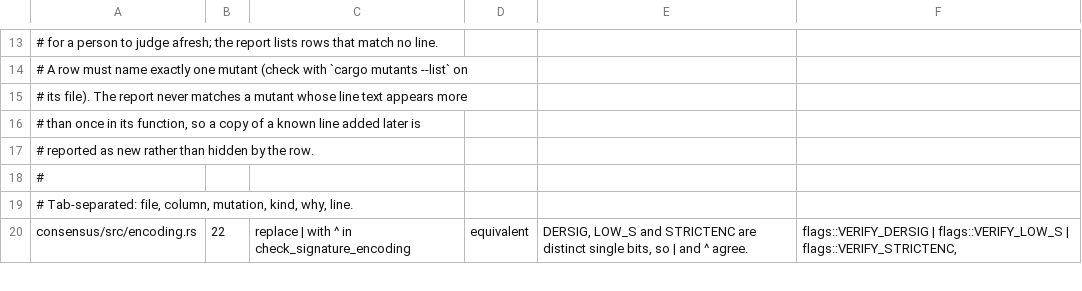
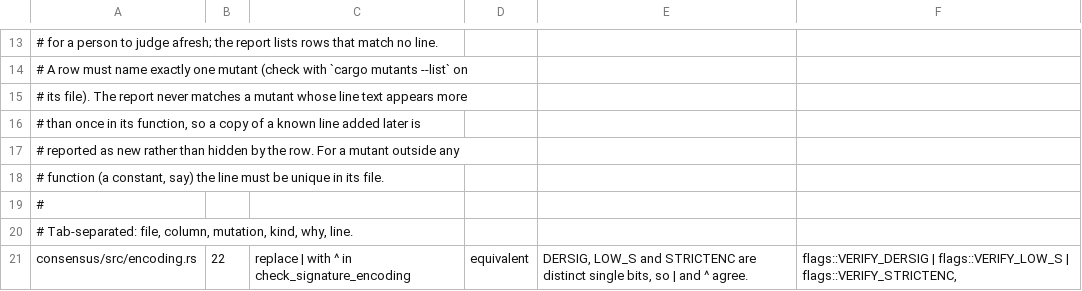
Before and after one commit to epochbtc/satd, a TSV file: scripts/mutants/known-missed.tsv, drawn as a sheet; only a part is shown, gaps mark what is left out.

```diff
--- a/scripts/mutants/known-missed.tsv
+++ b/scripts/mutants/known-missed.tsv
@@ -16,3 +16,4 @@
 # than once in its function, so a copy of a known line added later is
-# reported as new rather than hidden by the row.
+# reported as new rather than hidden by the row. For a mutant outside any
+# function (a constant, say) the line must be unique in its file.
 #
```
Also changed, not shown: 1 other file.
